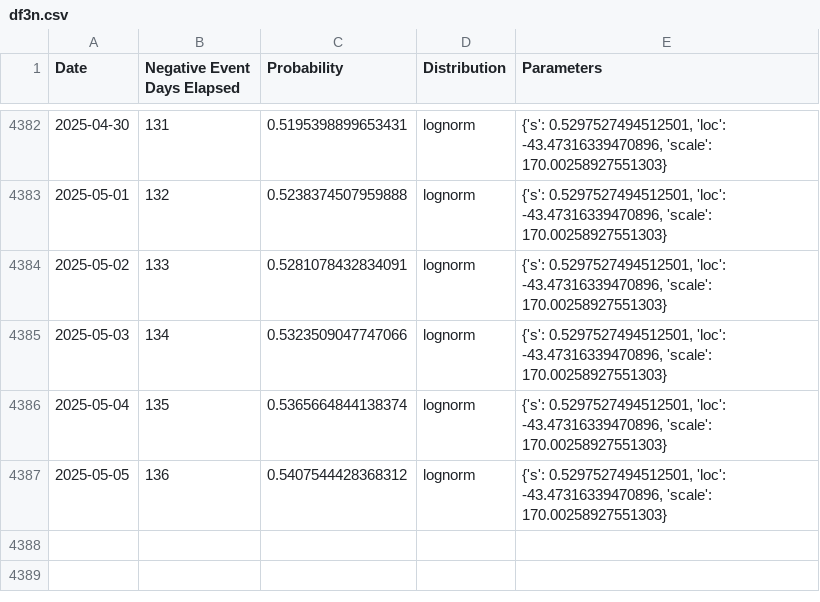
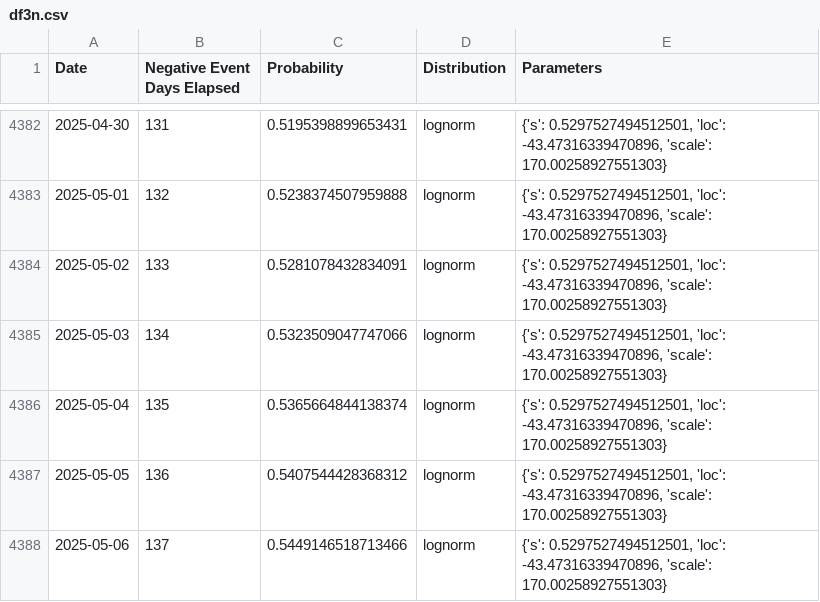
Before and after one commit to k-pantelidis/k-pantelidis.github.io, a CSV file: methodologies/ConditionalDistributionProbabilityEvents/data/df3n.csv, drawn as a sheet; only a part is shown, gaps mark what is left out; the diff names each change by its address in the sheet, - before the commit and + after, or states it on an @@ line.

```diff
--- a/methodologies/ConditionalDistributionProbabilityEvents/data/df3n.csv
+++ b/methodologies/ConditionalDistributionProbabilityEvents/data/df3n.csv
+row 4388: 2025-05-06 | 137 | 0.5449146518713466 | lognorm | {'s': 0.5297527494512501, 'loc': -43.47316339470896, 'scale': 170.00258927551303}
```
Also changed, not shown: methodologies/ConditionalDistributionProbabilityEvents/data/df1.csv, methodologies/ConditionalDistributionProbabilityEvents/data/df3p.csv, 5 other files.
